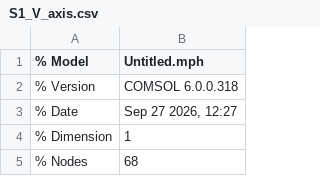
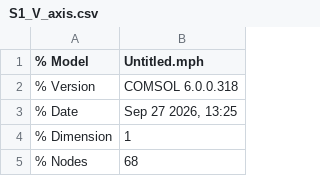
Before and after one commit to acelegioner02-code/Comsol-, a CSV file: models/S1_V_axis.csv, drawn as a sheet; only a part is shown.

```diff
--- a/models/S1_V_axis.csv
+++ b/models/S1_V_axis.csv
@@ -2,3 +2,3 @@
 % Version,COMSOL 6.0.0.318
-% Date,"Sep 27 2026, 12:27"
+% Date,"Sep 27 2026, 13:25"
 % Dimension,1
```
Also changed, not shown: models/S1_R_on_off.csv, models/S3_ODE_check.csv, 6 other files.
